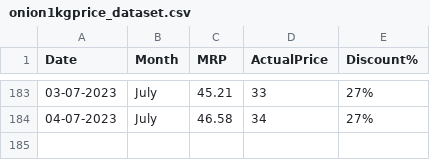
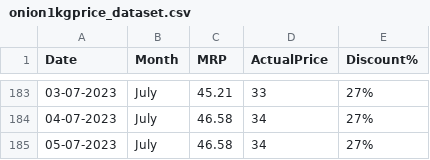
Before and after one commit to andrew-geeks/online-grocery-prices-in-Bangalore, a CSV file: datasets/onion1kgprice_dataset.csv, drawn as a sheet; only a part is shown, gaps mark what is left out.

Commit message:
Latest data: Wed Jul  5 06:39:28 UTC 2023

```diff
--- a/datasets/onion1kgprice_dataset.csv
+++ b/datasets/onion1kgprice_dataset.csv
@@ -184 +184,2 @@ Date,Month,MRP,ActualPrice,Discount%
 04-07-2023,July,46.58,34,27%
+05-07-2023,July,46.58,34,27%
```
Also changed, not shown: datasets/potato1kgprice_dataset.csv.
